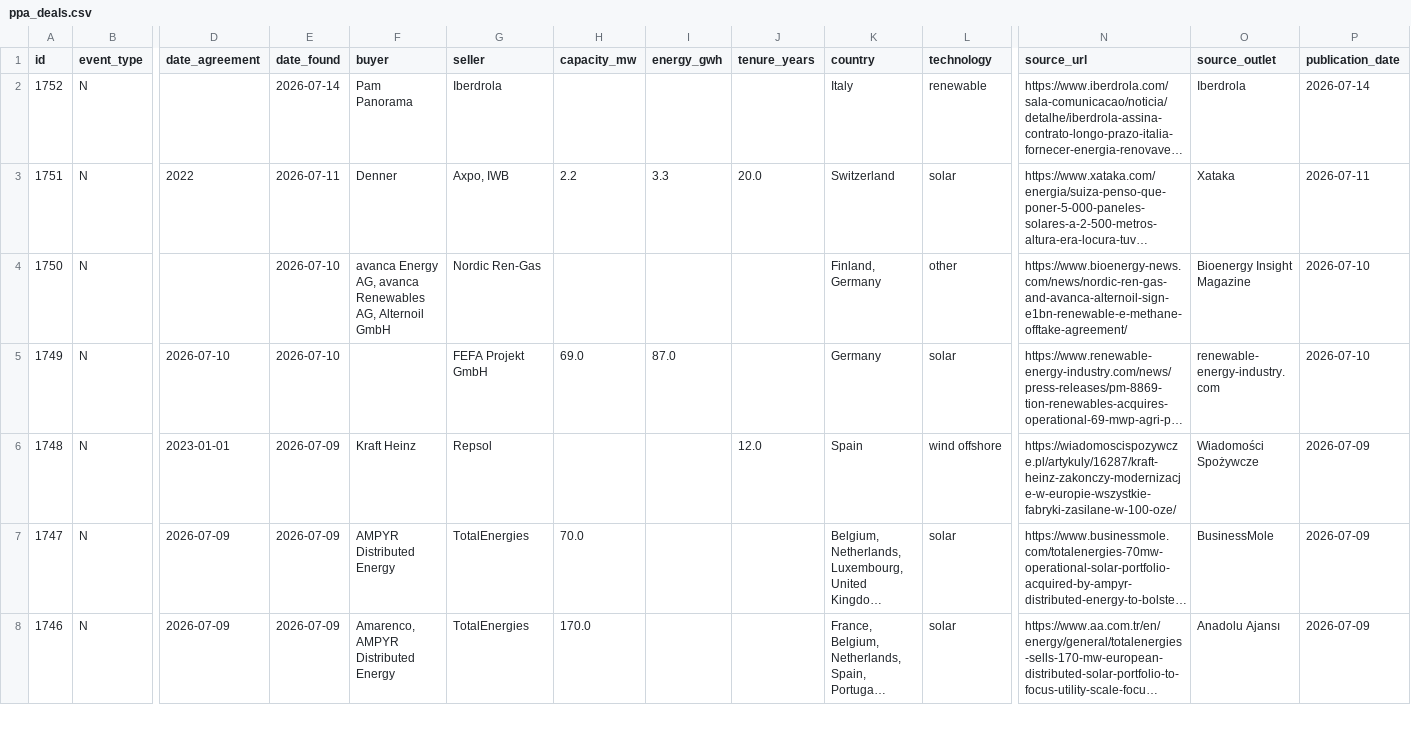
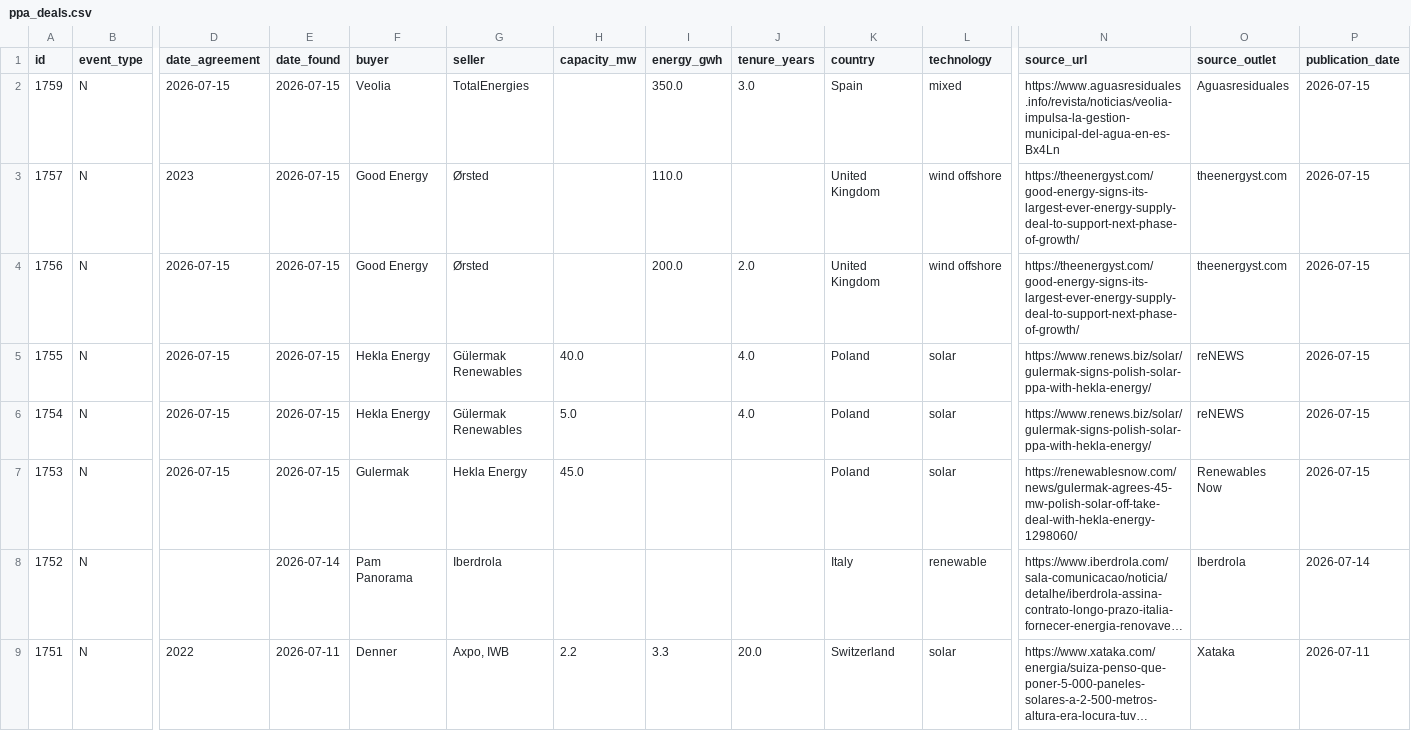
Before and after one commit to Mangips/ppa-tracker, a CSV file: data/ppa_deals.csv, drawn as a sheet; only a part is shown, gaps mark what is left out; the shorter side is filled out with more unchanged rows; long unchanged cells end in …; rows hold the shown columns only; the diff names each change by its address in the sheet, - before the commit and + after, or states it on an @@ line.

```diff
--- a/data/ppa_deals.csv
+++ b/data/ppa_deals.csv
+row 2: 1759 | N | 2026-07-15 | 2026-07-15 | Veolia | TotalEnergies |  | 350.0 | 3.0 | Spain | mixed | https://www.aguasresiduales.info/revista/noticias/veolia-impulsa-la-gestion-municipal-del-agua-en-es-Bx4Ln | Aguasresiduales | 2026-07-15
+row 3: 1757 | N | 2023 | 2026-07-15 | Good Energy | Ørsted |  | 110.0 |  | United Kingdom | wind offshore | https://theenergyst.com/good-energy-signs-its-largest-ever-energy-supply-deal-to-support-next-phase-of-growth/ | theenergyst.com | 2026-07-15
+row 4: 1756 | N | 2026-07-15 | 2026-07-15 | Good Energy | Ørsted |  | 200.0 | 2.0 | United Kingdom | wind offshore | https://theenergyst.com/good-energy-signs-its-largest-ever-energy-supply-deal-to-support-next-phase-of-growth/ | theenergyst.com | 2026-07-15
+row 5: 1755 | N | 2026-07-15 | 2026-07-15 | Hekla Energy | Gülermak Renewables | 40.0 |  | 4.0 | Poland | solar | https://www.renews.biz/solar/gulermak-signs-polish-solar-ppa-with-hekla-energy/ | reNEWS | 2026-07-15
+row 6: 1754 | N | 2026-07-15 | 2026-07-15 | Hekla Energy | Gülermak Renewables | 5.0 |  | 4.0 | Poland | solar | https://www.renews.biz/solar/gulermak-signs-polish-solar-ppa-with-hekla-energy/ | reNEWS | 2026-07-15
+row 7: 1753 | N | 2026-07-15 | 2026-07-15 | Gulermak | Hekla Energy | 45.0 |  |  | Poland | solar | https://renewablesnow.com/news/gulermak-agrees-45-mw-polish-solar-off-take-deal-with-hekla-energy-1298060/ | Renewables Now | 2026-07-15
```
Also changed, not shown: 2 other files.
